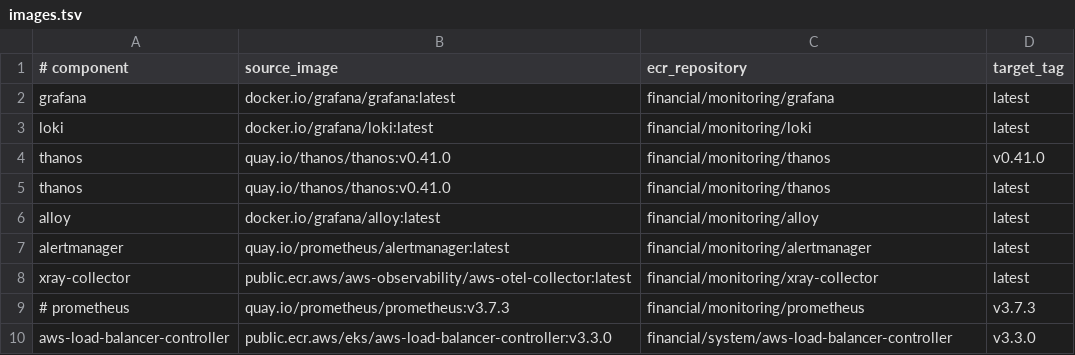
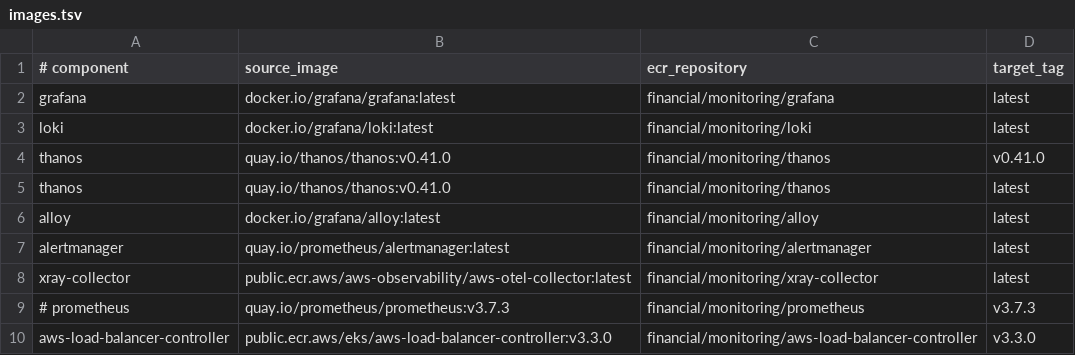
Before and after one commit to ilpoom-jinro/AWS, a TSV file: monitoring/images.tsv, drawn as a sheet.

Commit message:
Update images.tsv

```diff
--- a/monitoring/images.tsv
+++ b/monitoring/images.tsv
@@ -9,2 +9,2 @@ xray-collector	public.ecr.aws/aws-observability/aws-otel-collector:latest	financ
 # prometheus	quay.io/prometheus/prometheus:v3.7.3	financial/monitoring/prometheus	v3.7.3
-aws-load-balancer-controller	public.ecr.aws/eks/aws-load-balancer-controller:v3.3.0	financial/system/aws-load-balancer-controller	v3.3.0
+aws-load-balancer-controller	public.ecr.aws/eks/aws-load-balancer-controller:v3.3.0	financial/monitoring/aws-load-balancer-controller	v3.3.0
```
